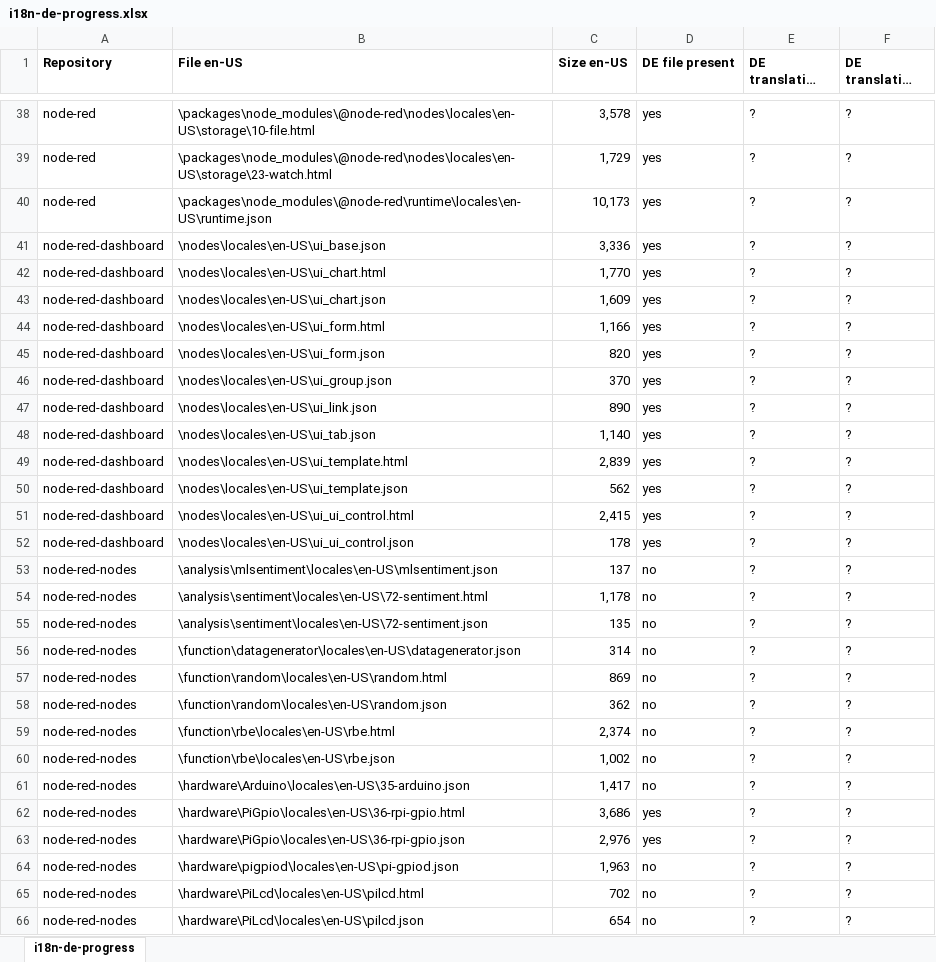
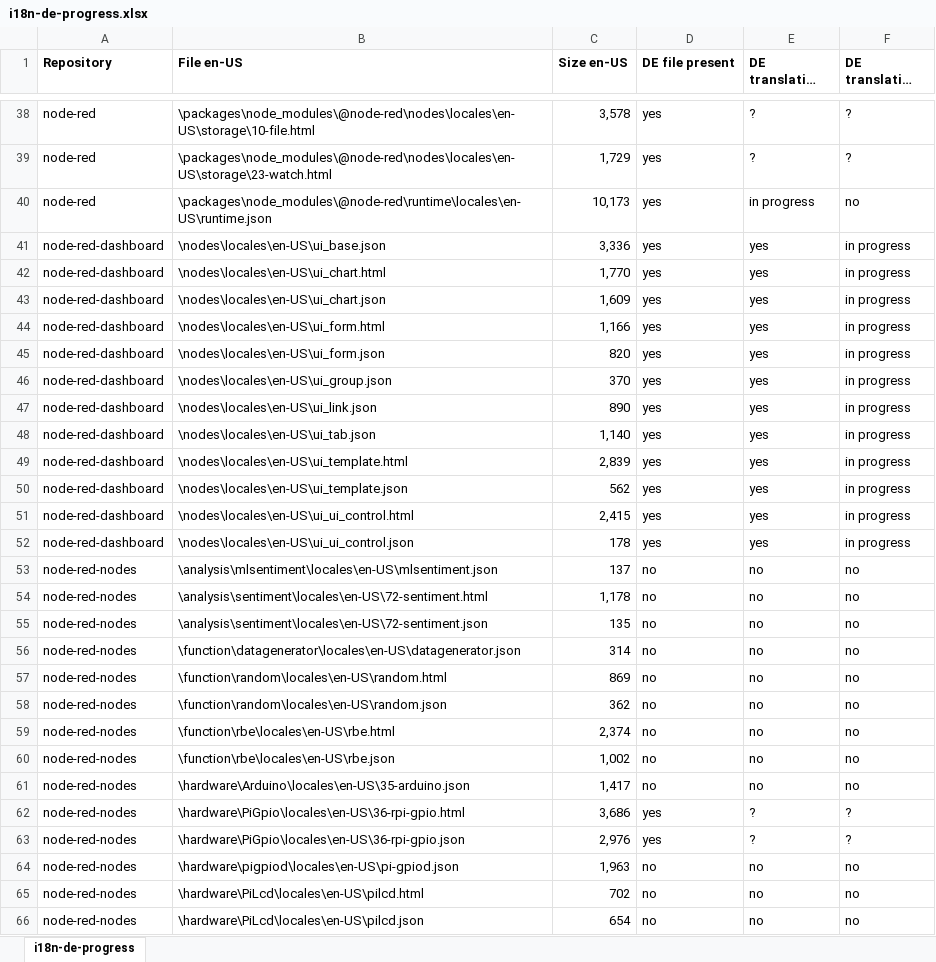
Before and after one commit to heikokue/designs, an Excel workbook: designs/i18n-de/i18n-de-progress.xlsx, sheet i18n-de-progress, drawn as a sheet; only a part is shown, gaps mark what is left out; long unchanged cells end in …; values as stored, in another font and other column widths than the file's, no borders; the diff covers the shown part only; the diff names each change by its address in the sheet, - before the commit and + after, or states it on an @@ line.

Commit message:
updated designs/i18n-de/i18n-de-progress

```diff
--- a/designs/i18n-de/i18n-de-progress.xlsx (sheet i18n-de-progress)
+++ b/designs/i18n-de/i18n-de-progress.xlsx (sheet i18n-de-progress)
-E40 (DE translation reworked): ?
+E40 (DE translation reworked): in progress
-F40 (DE translation reviewed): ?
+F40 (DE translation reviewed): no
-E41:E52 (DE translation reworked): ?
+E41:E52 (DE translation reworked): yes
-F41:F52 (DE translation reviewed): ?
+F41:F52 (DE translation reviewed): in progress
-E53:E61 (DE translation reworked): ?
+E53:E61 (DE translation reworked): no
-F53:F61 (DE translation reviewed): ?
+F53:F61 (DE translation reviewed): no
-E64:E66 (DE translation reworked): ?
+E64:E66 (DE translation reworked): no
-F64:F66 (DE translation reviewed): ?
+F64:F66 (DE translation reviewed): no
```
Also changed, not shown: 109 edited cells elsewhere in this sheet, 1 other file.
